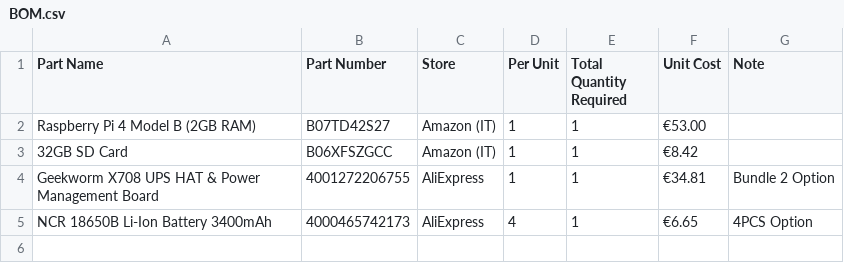
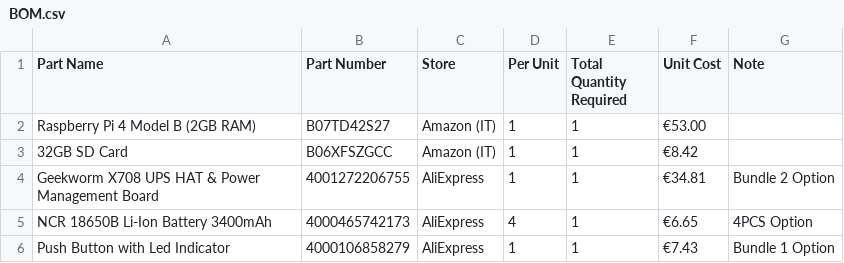
Before and after one commit to metisvela/sailtrack, a CSV file: SailTrack Core/BOM.csv, drawn as a sheet.

Commit message:
Update BOM.csv

```diff
--- a/SailTrack Core/BOM.csv
+++ b/SailTrack Core/BOM.csv
@@ -5 +5,2 @@ Geekworm X708 UPS HAT & Power Management Board, 4001272206755, AliExpress, 1, 1,
 NCR 18650B Li-Ion Battery 3400mAh, 4000465742173, AliExpress, 4, 1, €6.65, 4PCS Option
+Push Button with Led Indicator, 4000106858279, AliExpress, 1, 1, €7.43, Bundle 1 Option
```
